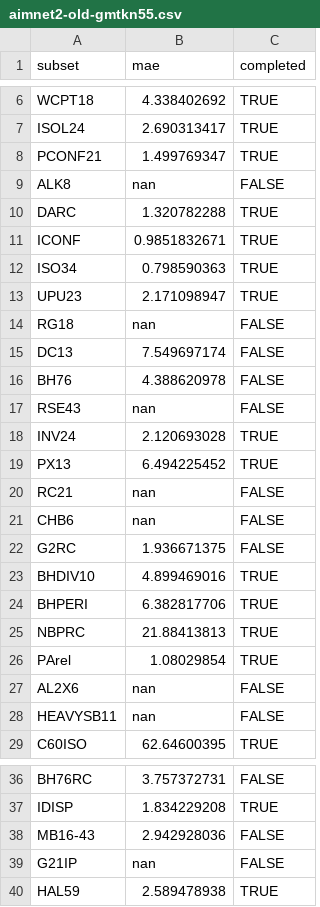
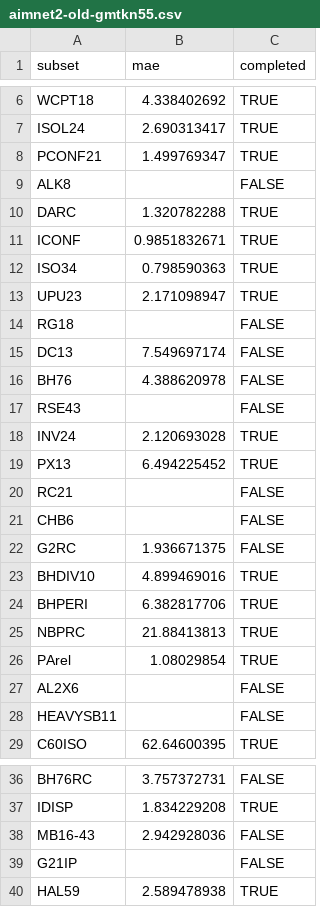
Before and after one commit to ariwagen/personal-website, a CSV file: src/data/gmtkn55/aimnet2-old-gmtkn55.csv, drawn as a sheet; only a part is shown, gaps mark what is left out; the diff covers the shown part only.

```diff
--- a/src/data/gmtkn55/aimnet2-old-gmtkn55.csv
+++ b/src/data/gmtkn55/aimnet2-old-gmtkn55.csv
@@ -8,3 +8,3 @@ ISOL24,2.690313417,TRUE
 PCONF21,1.499769347,TRUE
-ALK8,nan,FALSE
+ALK8,,FALSE
 DARC,1.320782288,TRUE
@@ -13,10 +13,10 @@ ISO34,0.798590363,TRUE
 UPU23,2.171098947,TRUE
-RG18,nan,FALSE
+RG18,,FALSE
 DC13,7.549697174,FALSE
 BH76,4.388620978,FALSE
-RSE43,nan,FALSE
+RSE43,,FALSE
 INV24,2.120693028,TRUE
 PX13,6.494225452,TRUE
-RC21,nan,FALSE
-CHB6,nan,FALSE
+RC21,,FALSE
+CHB6,,FALSE
 G2RC,1.936671375,FALSE
@@ -26,4 +26,4 @@ NBPRC,21.88413813,TRUE
 PArel,1.08029854,TRUE
-AL2X6,nan,FALSE
-HEAVYSB11,nan,FALSE
+AL2X6,,FALSE
+HEAVYSB11,,FALSE
 C60ISO,62.64600395,TRUE
@@ -38,3 +38,3 @@ IDISP,1.834229208,TRUE
 MB16-43,2.942928036,FALSE
-G21IP,nan,FALSE
+G21IP,,FALSE
 HAL59,2.589478938,TRUE
```
Also changed, not shown: 5 edited cells elsewhere in this file, src/data/gmtkn55/mace-mp-0-gmtkn55.csv, src/data/gmtkn55/subsets.csv, 8 other files.
